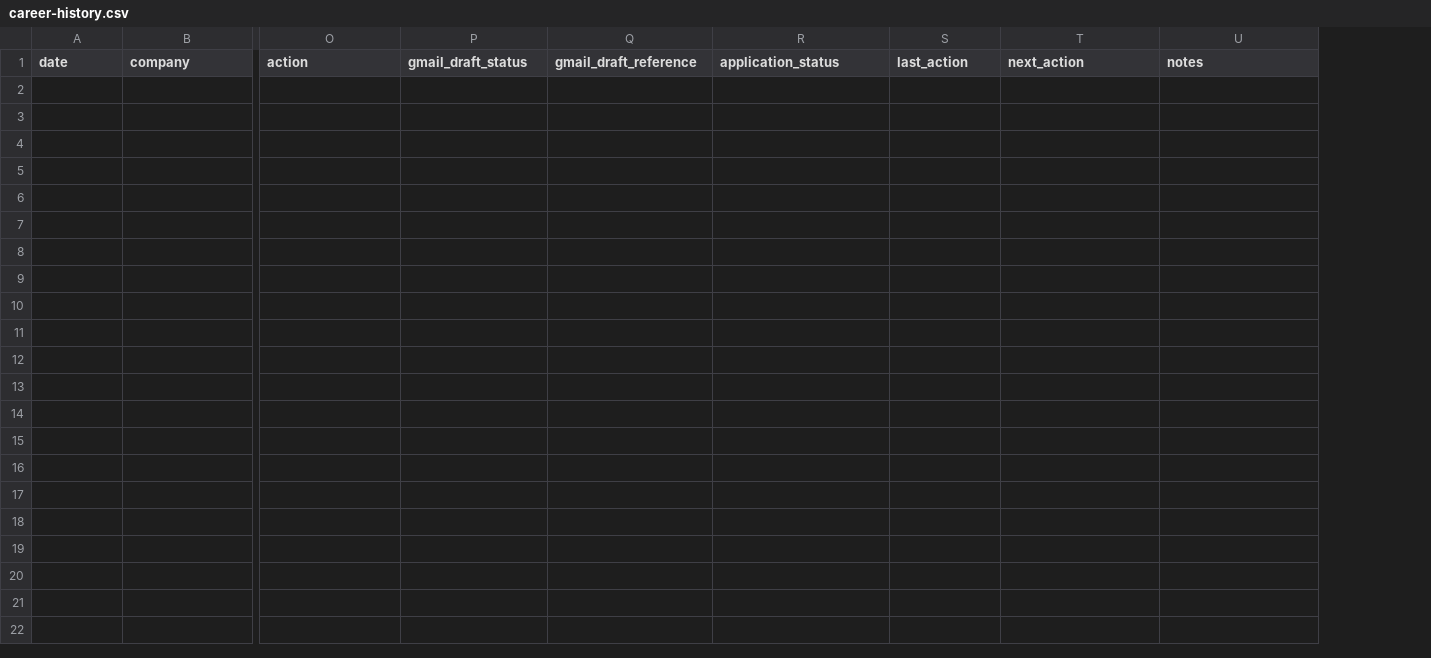
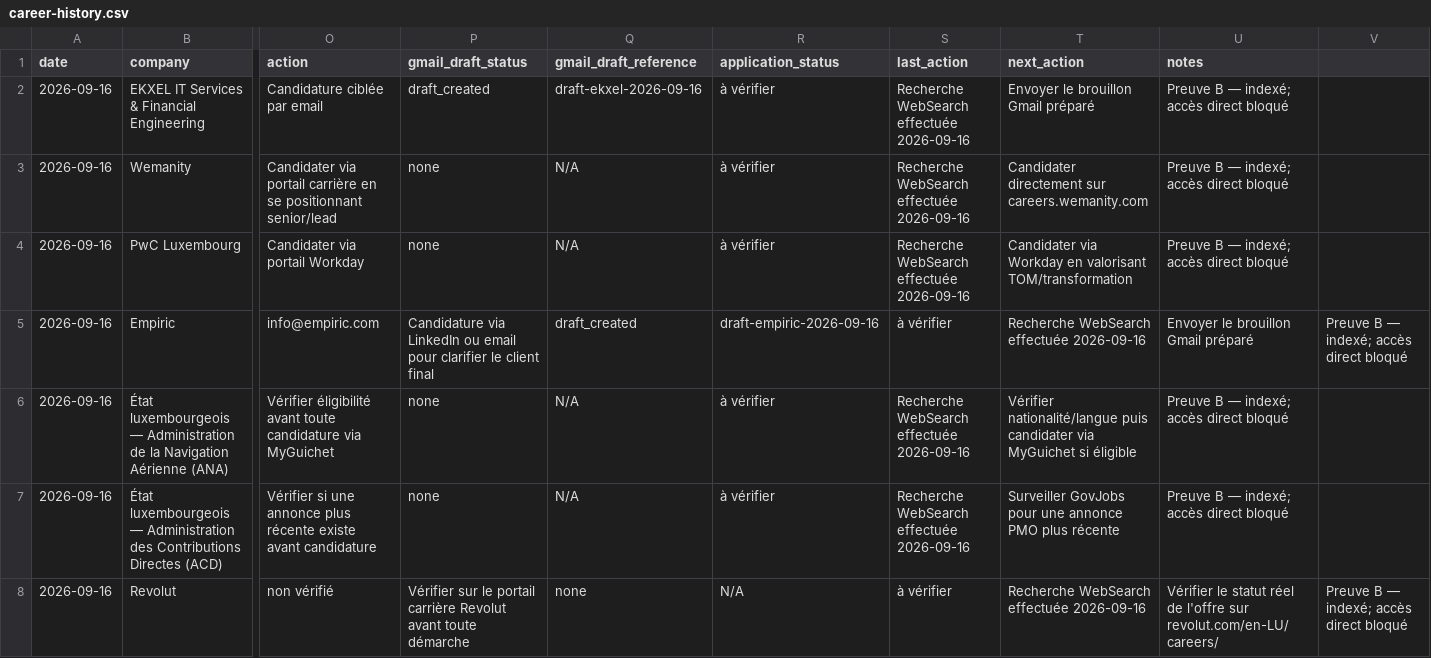
Before and after one commit to salimgomri/aigileBusinessHunter, a CSV file: career-history.csv, drawn as a sheet; only a part is shown, gaps mark what is left out; rows hold the shown columns only; the diff names each change by its address in the sheet, - before the commit and + after, or states it on an @@ line.

```diff
--- a/career-history.csv
+++ b/career-history.csv
+column V, empty
+row 2: 2026-09-16 | EKXEL IT Services & Financial Engineering | Candidature ciblée par email | draft_created | draft-ekxel-2026-09-16 | à vérifier | Recherche WebSearch effectuée 2026-09-16 | Envoyer le brouillon Gmail préparé | Preuve B — indexé; accès direct bloqué
+row 3: 2026-09-16 | Wemanity | Candidater via portail carrière en se positionnant senior/lead | none | N/A | à vérifier | Recherche WebSearch effectuée 2026-09-16 | Candidater directement sur careers.wemanity.com | Preuve B — indexé; accès direct bloqué
+row 4: 2026-09-16 | PwC Luxembourg | Candidater via portail Workday | none | N/A | à vérifier | Recherche WebSearch effectuée 2026-09-16 | Candidater via Workday en valorisant TOM/transformation | Preuve B — indexé; accès direct bloqué
+row 5: 2026-09-16 | Empiric | info@empiric.com | Candidature via LinkedIn ou email pour clarifier le client final | draft_created | draft-empiric-2026-09-16 | à vérifier | Recherche WebSearch effectuée 2026-09-16 | Envoyer le brouillon Gmail préparé | Preuve B — indexé; accès direct bloqué
+row 6: 2026-09-16 | État luxembourgeois — Administration de la Navigation Aérienne (ANA) | Vérifier éligibilité avant toute candidature via MyGuichet | none | N/A | à vérifier | Recherche WebSearch effectuée 2026-09-16 | Vérifier nationalité/langue puis candidater via MyGuichet si éligible | Preuve B — indexé; accès direct bloqué
+row 7: 2026-09-16 | État luxembourgeois — Administration des Contributions Directes (ACD) | Vérifier si une annonce plus récente existe avant candidature | none | N/A | à vérifier | Recherche WebSearch effectuée 2026-09-16 | Surveiller GovJobs pour une annonce PMO plus récente | Preuve B — indexé; accès direct bloqué
+row 8: 2026-09-16 | Revolut | non vérifié | Vérifier sur le portail carrière Revolut avant toute démarche | none | N/A | à vérifier | Recherche WebSearch effectuée 2026-09-16 | Vérifier le statut réel de l'offre sur revolut.com/en-LU/careers/ | Preuve B — indexé; accès direct bloqué
```
Also changed, not shown: 1 other file.
